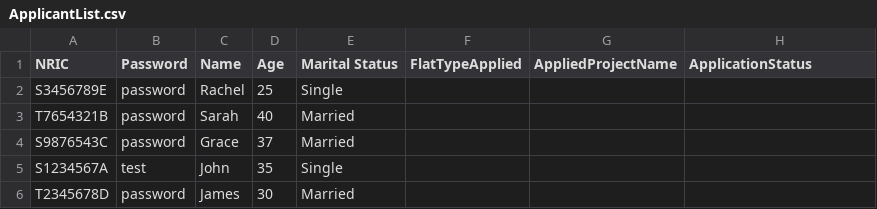
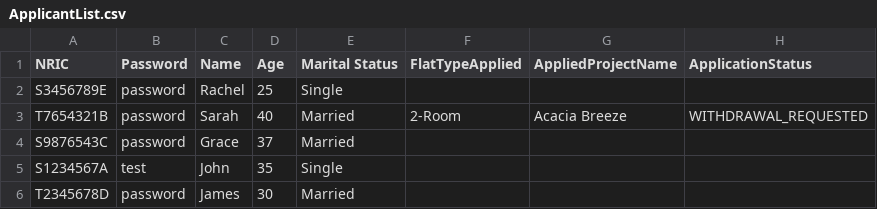
Before and after one commit to AlwinSingh/HDBSystem, a CSV file: data/ApplicantList.csv, drawn as a sheet.

```diff
--- a/data/ApplicantList.csv
+++ b/data/ApplicantList.csv
@@ -2,3 +2,3 @@ NRIC,Password,Name,Age,Marital Status,FlatTypeApplied,AppliedProjectName,Applica
 S3456789E,password,Rachel,25,Single,,,
-T7654321B,password,Sarah,40,Married,,,
+T7654321B,password,Sarah,40,Married,2-Room,Acacia Breeze,WITHDRAWAL_REQUESTED
 S9876543C,password,Grace,37,Married,,,
```
Also changed, not shown: data/OfficerList.csv, data/ProjectList.csv, 7 other files.
